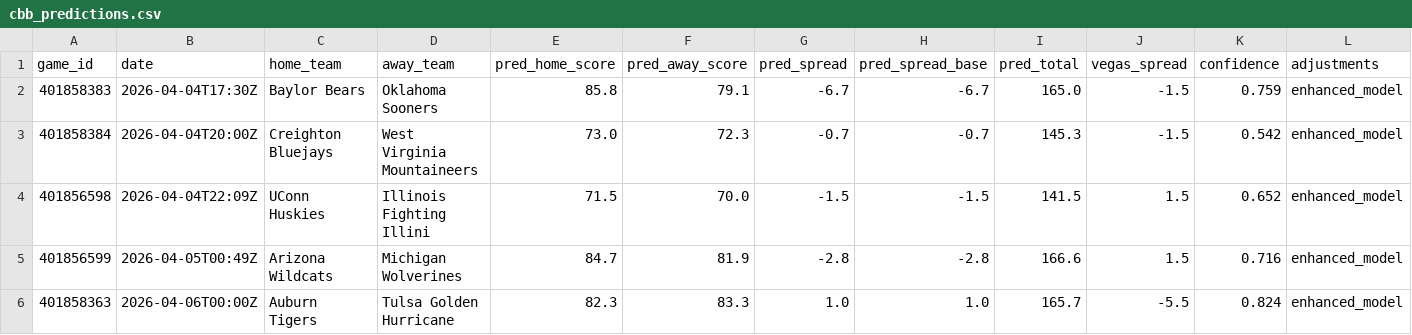
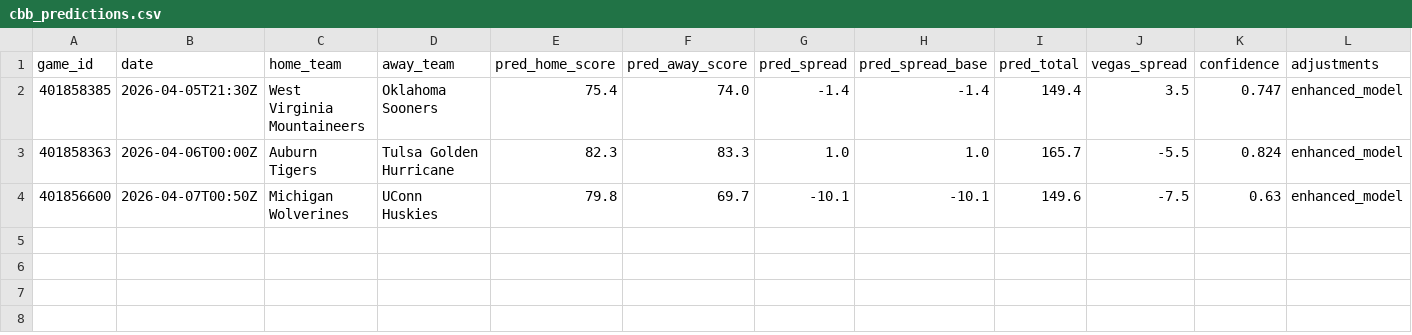
Before and after one commit to mckayje3/eagle-sports, a CSV file: cbb_predictions.csv, drawn as a sheet; only a part is shown; removed rows and columns are numbered as before the commit, all else as after; rows hold the shown columns only; the diff names each change by its address in the sheet, - before the commit and + after, or states it on an @@ line.

```diff
--- a/cbb_predictions.csv
+++ b/cbb_predictions.csv
-row 2: 401858383 | 2026-04-04T17:30Z | Baylor Bears | Oklahoma Sooners | 85.8 | 79.1 | -6.7 | -6.7 | 165.0 | -1.5 | 0.759 | enhanced_model
-row 3: 401858384 | 2026-04-04T20:00Z | Creighton Bluejays | West Virginia Mountaineers | 73.0 | 72.3 | -0.7 | -0.7 | 145.3 | -1.5 | 0.542 | enhanced_model
-row 4: 401856598 | 2026-04-04T22:09Z | UConn Huskies | Illinois Fighting Illini | 71.5 | 70.0 | -1.5 | -1.5 | 141.5 | 1.5 | 0.652 | enhanced_model
-row 5: 401856599 | 2026-04-05T00:49Z | Arizona Wildcats | Michigan Wolverines | 84.7 | 81.9 | -2.8 | -2.8 | 166.6 | 1.5 | 0.716 | enhanced_model
+row 2: 401858385 | 2026-04-05T21:30Z | West Virginia Mountaineers | Oklahoma Sooners | 75.4 | 74.0 | -1.4 | -1.4 | 149.4 | 3.5 | 0.747 | enhanced_model
+row 4: 401856600 | 2026-04-07T00:50Z | Michigan Wolverines | UConn Huskies | 79.8 | 69.7 | -10.1 | -10.1 | 149.6 | -7.5 | 0.63 | enhanced_model
```
Also changed, not shown: nba_current_predictions.csv, nhl_current_predictions.csv, 3 other files.
